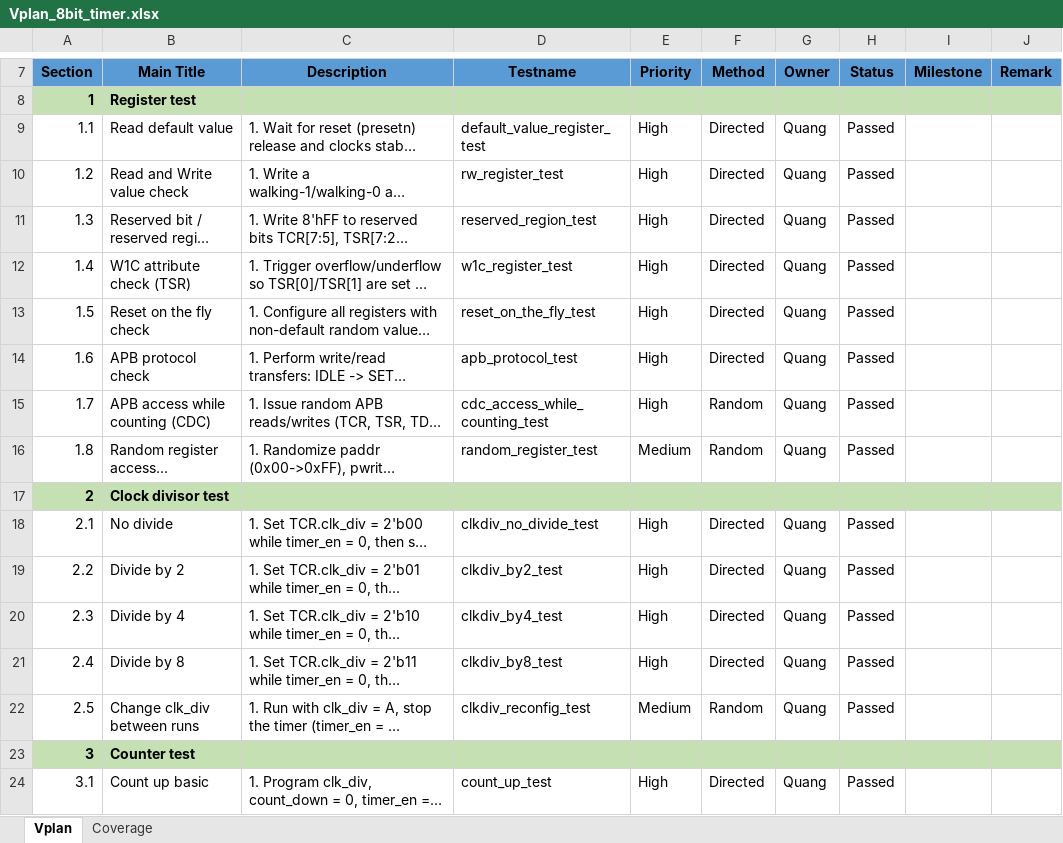
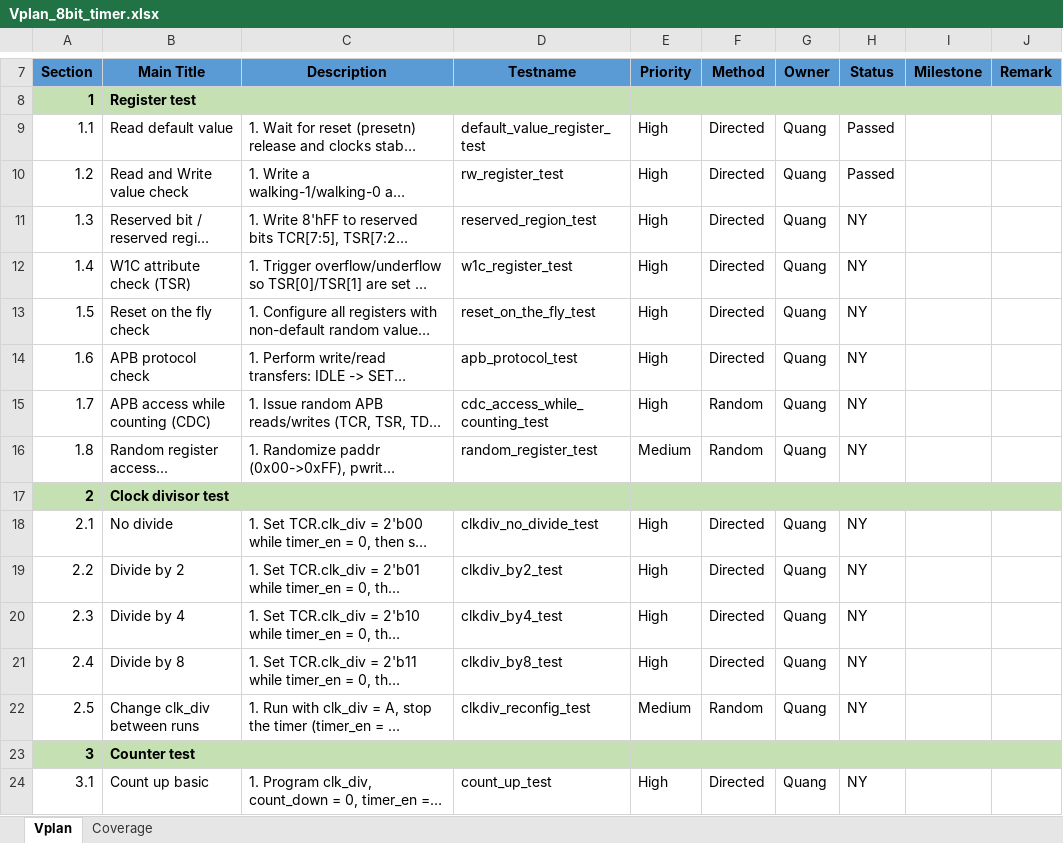
Before and after one commit to quang-tran0/ICTC-APB-8bit-Timer-Verification, an Excel workbook: Vplan_8bit_timer.xlsx, sheet Vplan, drawn as a sheet; only a part is shown, gaps mark what is left out; long unchanged cells end in …; values as stored, in another font and other column widths than the file's, no borders; the diff covers the shown part only; the diff names each change by its address in the sheet, - before the commit and + after, or states it on an @@ line.

Commit message:
Passed rw_register_test

```diff
--- a/Vplan_8bit_timer.xlsx (sheet Vplan)
+++ b/Vplan_8bit_timer.xlsx (sheet Vplan)
-H11:H16 (Status): Passed
+H11:H16 (Status): NY
-H18:H22 (Status): Passed
+H18:H22 (Status): NY
-H24 (Status): Passed
+H24 (Status): NY
```
Also changed, not shown: 17 edited cells elsewhere in this sheet, 4 other files.
